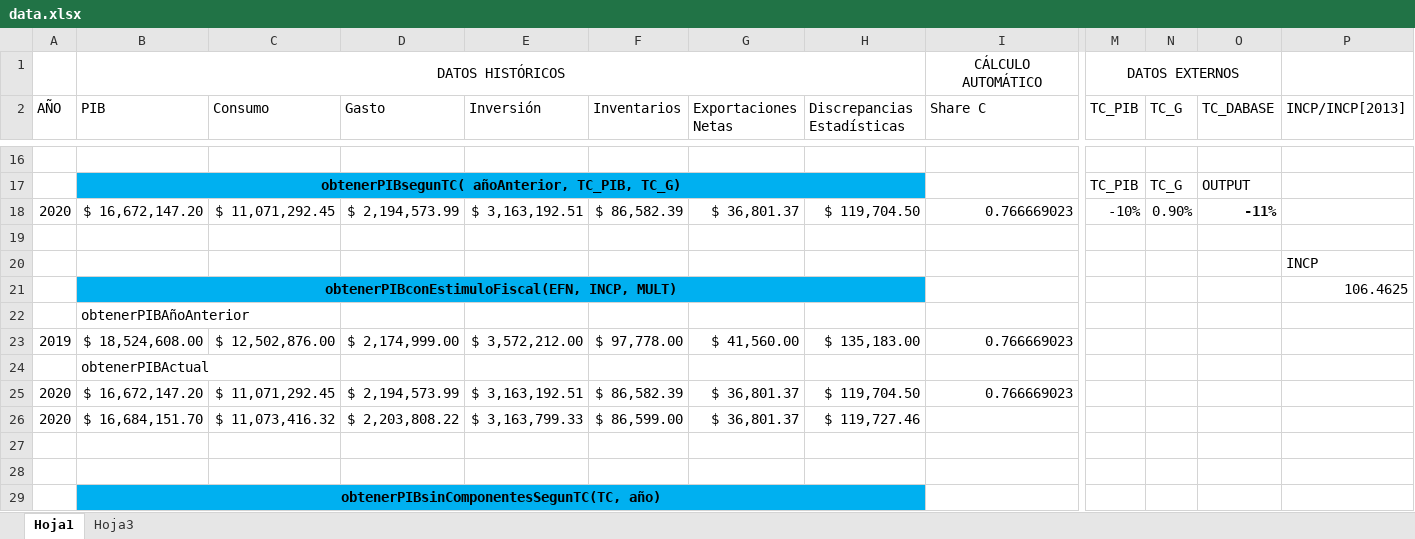
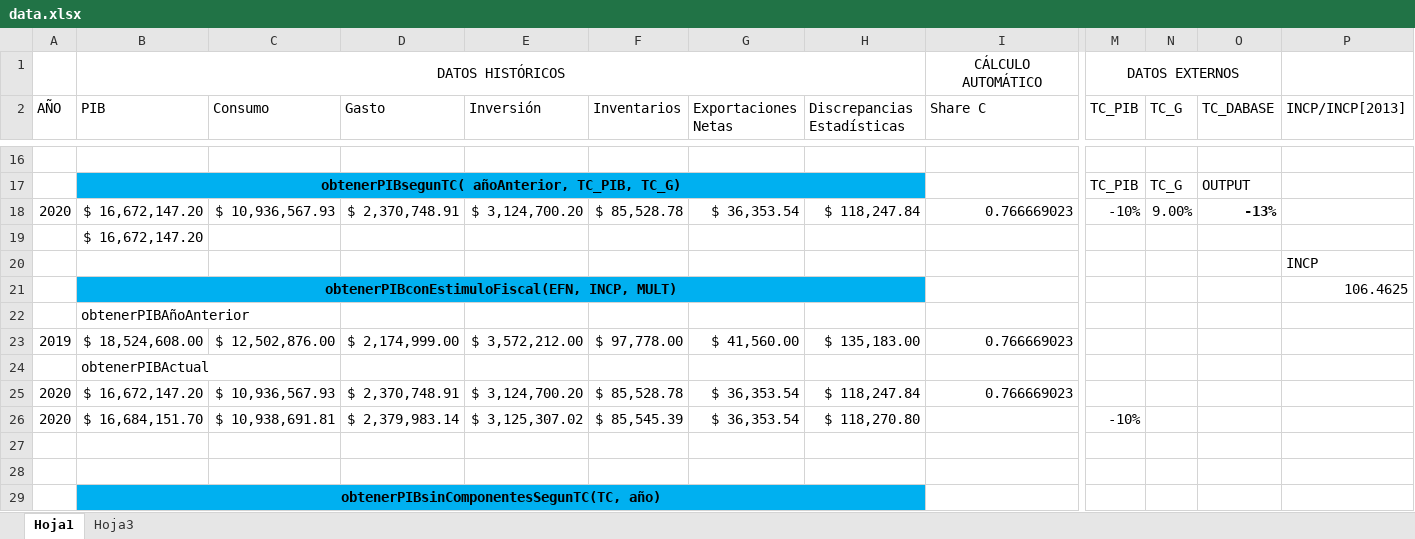
Before and after one commit to Mexicovid-19/mexicovid-19.app, an Excel workbook: api/data/calculator/data.xlsx, sheet Hoja1, drawn as a sheet; only a part is shown, gaps mark what is left out; values as stored, in another font and other column widths than the file's, no borders; removed rows and columns are numbered as before the commit, all else as after; rows hold the shown columns only; the diff names each change by its address in the sheet, - before the commit and + after, or states it on an @@ line.

```diff
--- a/api/data/calculator/data.xlsx (sheet Hoja1)
+++ b/api/data/calculator/data.xlsx (sheet Hoja1)
-C18 (Consumo): $ 11,071,292.45
+C18 (Consumo): $ 10,936,567.93
-D18 (Gasto): $ 2,194,573.99
+D18 (Gasto): $ 2,370,748.91
-E18 (Inversión): $ 3,163,192.51
+E18 (Inversión): $ 3,124,700.20
-F18 (Inventarios): $ 86,582.39
+F18 (Inventarios): $ 85,528.78
-G18 (Exportaciones Netas): $ 36,801.37
+G18 (Exportaciones Netas): $ 36,353.54
-H18 (Discrepancias Estadísticas): $ 119,704.50
+H18 (Discrepancias Estadísticas): $ 118,247.84
-N18 (TC_G): 0.90%
+N18 (TC_G): 9.00%
-O18 (TC_DABASE): -11%
+O18 (TC_DABASE): -13%
-B19 (PIB): (empty)
+B19 (PIB): $ 16,672,147.20
-C25 (Consumo): $ 11,071,292.45
+C25 (Consumo): $ 10,936,567.93
-D25 (Gasto): $ 2,194,573.99
+D25 (Gasto): $ 2,370,748.91
-E25 (Inversión): $ 3,163,192.51
+E25 (Inversión): $ 3,124,700.20
-F25 (Inventarios): $ 86,582.39
+F25 (Inventarios): $ 85,528.78
-G25 (Exportaciones Netas): $ 36,801.37
+G25 (Exportaciones Netas): $ 36,353.54
-H25 (Discrepancias Estadísticas): $ 119,704.50
+H25 (Discrepancias Estadísticas): $ 118,247.84
-row 26: 2020 | $ 16,684,151.70 | $ 11,073,416.32 | $ 2,203,808.22 | $ 3,163,799.33 | $ 86,599.00 | $ 36,801.37 | $ 119,727.46
+row 26: 2020 | $ 16,684,151.70 | $ 10,938,691.81 | $ 2,379,983.14 | $ 3,125,307.02 | $ 85,545.39 | $ 36,353.54 | $ 118,270.80 |  | -10%
```
Also changed, not shown: 9 other files.
